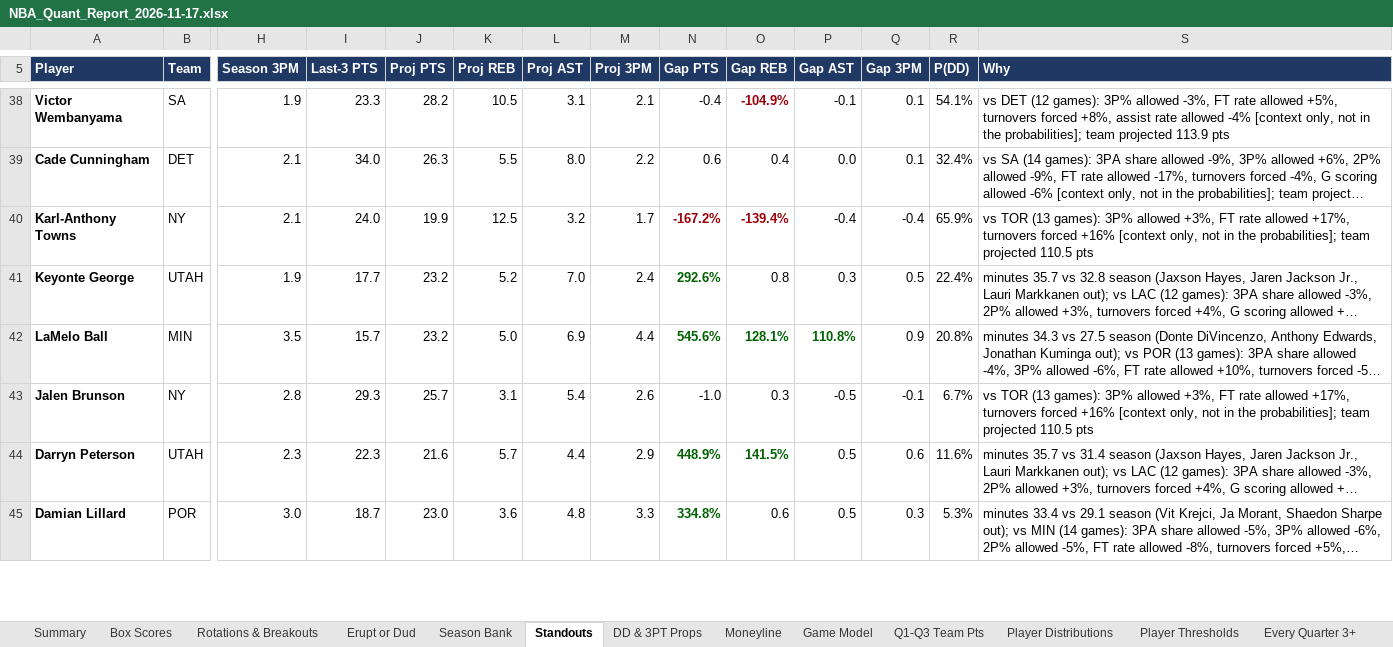
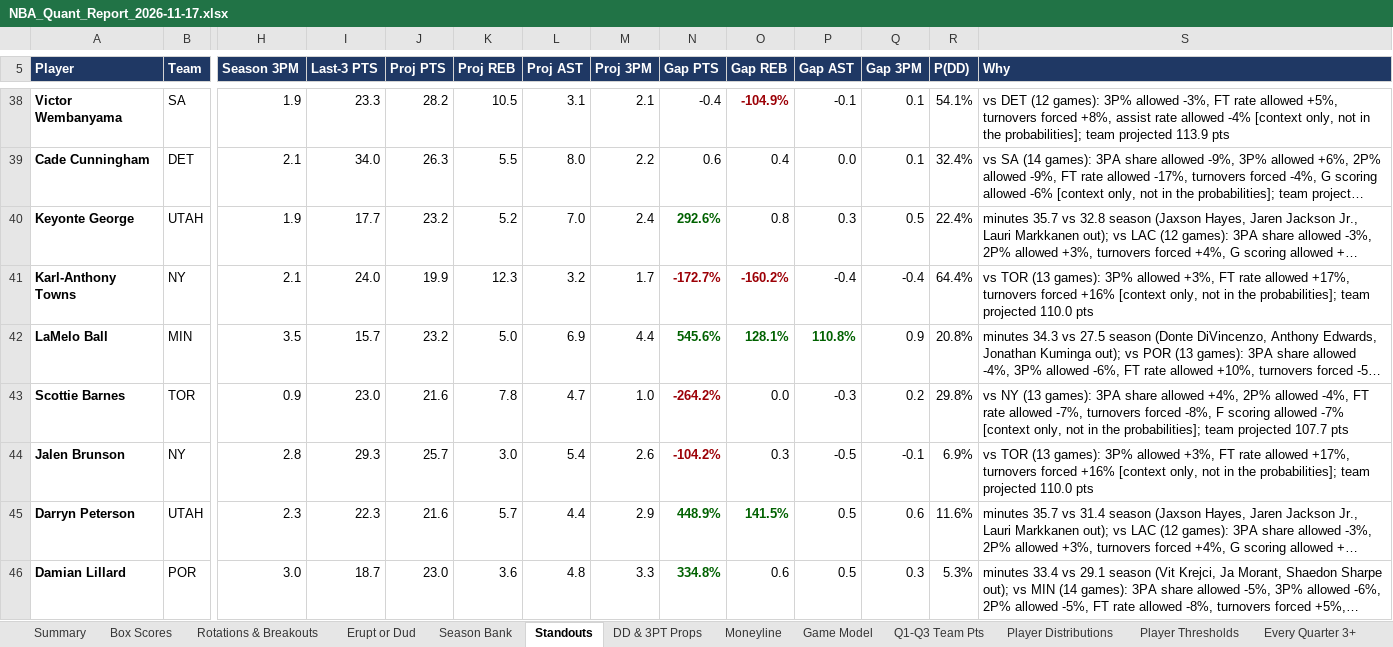
Before and after one commit to HeyShawtty/nba-quant-desk, an Excel workbook: reports/NBA_Quant_Report_2026-11-17.xlsx, sheet Standouts, drawn as a sheet; only a part is shown, gaps mark what is left out; long unchanged cells end in …; values as stored, in another font and other column widths than the file's, no borders; removed rows and columns are numbered as before the commit, all else as after; rows hold the shown columns only; the diff covers the shown part only; the diff names each change by its address in the sheet, - before the commit and + after, or states it on an @@ line.

```diff
--- a/reports/NBA_Quant_Report_2026-11-17.xlsx (sheet Standouts)
+++ b/reports/NBA_Quant_Report_2026-11-17.xlsx (sheet Standouts)
-row 40: Karl-Anthony Towns | NY | 2.1 | 24.0 | 19.9 | 12.5 | 3.2 | 1.7 | -167.2% | -139.4% | -0.4 | -0.4 | 65.9% | vs TOR (13 games): 3P% allowed +3%, FT rate allowed +17%, turnovers forced +16% [context only, not in the probabilities]; team projected 110.5 pts
+row 41: Karl-Anthony Towns | NY | 2.1 | 24.0 | 19.9 | 12.3 | 3.2 | 1.7 | -172.7% | -160.2% | -0.4 | -0.4 | 64.4% | vs TOR (13 games): 3P% allowed +3%, FT rate allowed +17%, turnovers forced +16% [context only, not in the probabilities]; team projected 110.0 pts
+row 43: Scottie Barnes | TOR | 0.9 | 23.0 | 21.6 | 7.8 | 4.7 | 1.0 | -264.2% | 0.0 | -0.3 | 0.2 | 29.8% | vs NY (13 games): 3PA share allowed +4%, 2P% allowed -4%, FT rate allowed -7%, turnovers forced -8%, F scoring allowed -7% [context only, not in the probabilities]; team projected 107.7 pts
-K44 (Proj REB): 3.1
+K44 (Proj REB): 3.0
-N44 (Gap PTS): -1.0
+N44 (Gap PTS): -104.2%
@@ N44 bold: off → on, text colour: black → #9C0006 @@
-R44 (P(DD)): 6.7%
+R44 (P(DD)): 6.9%
-S44 (Why): …team projected 110.5 pts
+S44 (Why): …team projected 110.0 pts
```
Also changed, not shown: 3 added rows and 4 removed rows elsewhere in this sheet, sheet Player Thresholds, sheet Player Distributions, sheet Rotations & Breakouts, sheet Box Scores, sheet DD & 3PT Props, sheet SGP & Boost, 10 more sheets, formulas that keep their value, reports/Data_Bank_2026-27.xlsx, 8 other files.
